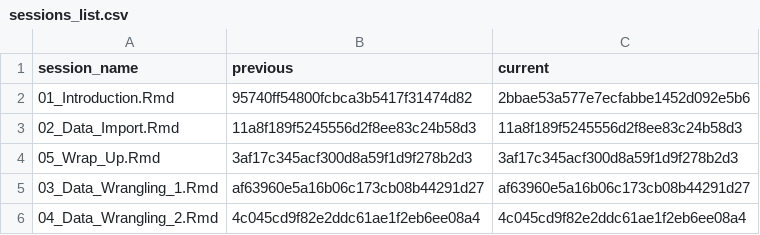
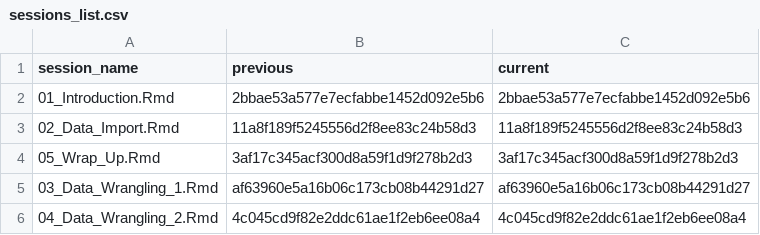
Before and after one commit to jobreu/tidyverse-workshop-esra-2021, a CSV file: content/sessions/sessions_list.csv, drawn as a sheet.

```diff
--- a/content/sessions/sessions_list.csv
+++ b/content/sessions/sessions_list.csv
@@ -1,3 +1,3 @@
 session_name,previous,current
-01_Introduction.Rmd,95740ff54800fcbca3b5417f31474d82,2bbae53a577e7ecfabbe1452d092e5b6
+01_Introduction.Rmd,2bbae53a577e7ecfabbe1452d092e5b6,2bbae53a577e7ecfabbe1452d092e5b6
 02_Data_Import.Rmd,11a8f189f5245556d2f8ee83c24b58d3,11a8f189f5245556d2f8ee83c24b58d3
```
Also changed, not shown: content/exercises/exercises_list.csv, 9 other files.
